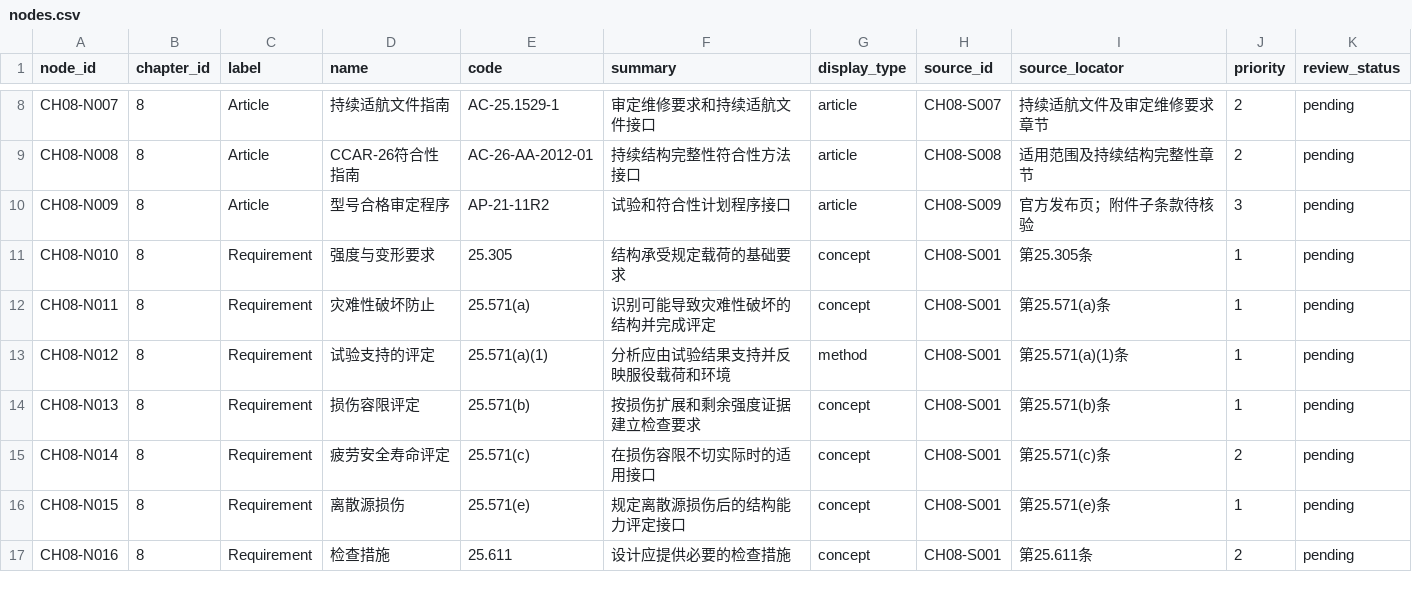
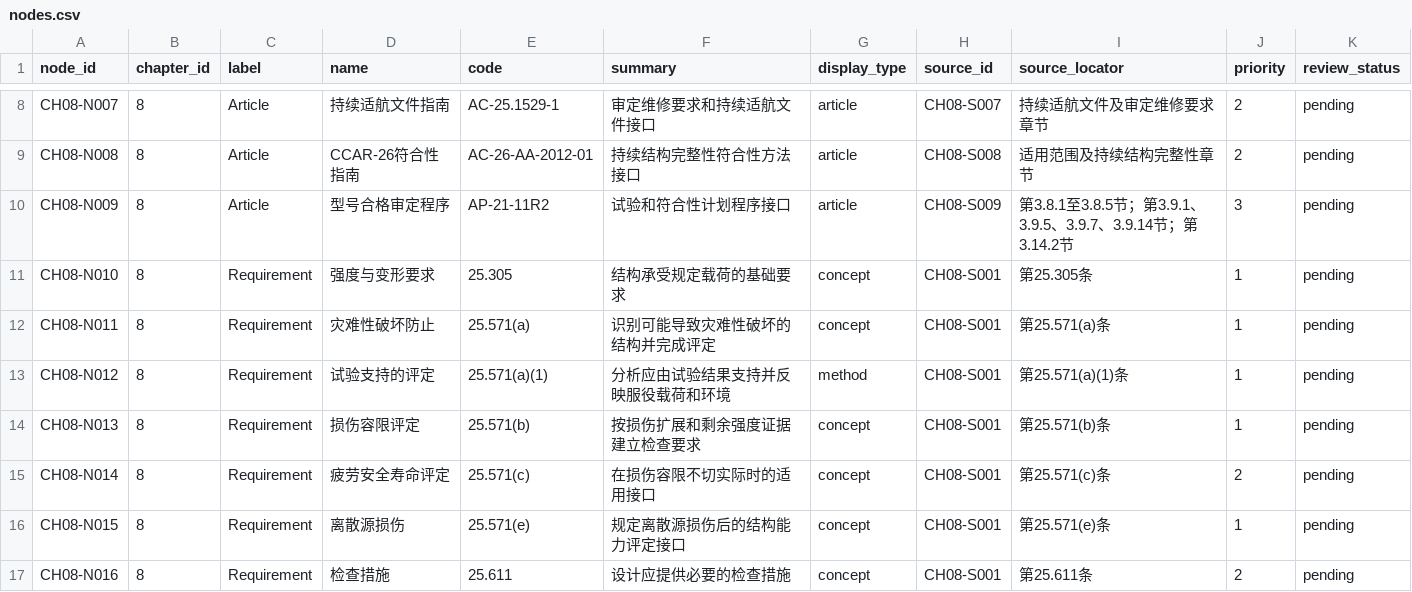
Before and after one commit to TuZ1206/airworthiness, a CSV file: data/chapters/ch08/nodes.csv, drawn as a sheet; only a part is shown, gaps mark what is left out.

```diff
--- a/data/chapters/ch08/nodes.csv
+++ b/data/chapters/ch08/nodes.csv
@@ -9,3 +9,3 @@ CH08-N007,8,Article,持续适航文件指南,AC-25.1529-1,审定维修要求和
 CH08-N008,8,Article,CCAR-26符合性指南,AC-26-AA-2012-01,持续结构完整性符合性方法接口,article,CH08-S008,适用范围及持续结构完整性章节,2,pending
-CH08-N009,8,Article,型号合格审定程序,AP-21-11R2,试验和符合性计划程序接口,article,CH08-S009,官方发布页；附件子条款待核验,3,pending
+CH08-N009,8,Article,型号合格审定程序,AP-21-11R2,试验和符合性计划程序接口,article,CH08-S009,第3.8.1至3.8.5节；第3.9.1、3.9.5、3.9.7、3.9.14节；第3.14.2节,3,pending
 CH08-N010,8,Requirement,强度与变形要求,25.305,结构承受规定载荷的基础要求,concept,CH08-S001,第25.305条,1,pending
```
Also changed, not shown: data/chapters/ch04/nodes.csv, data/chapters/ch05/nodes.csv, 35 other files.
